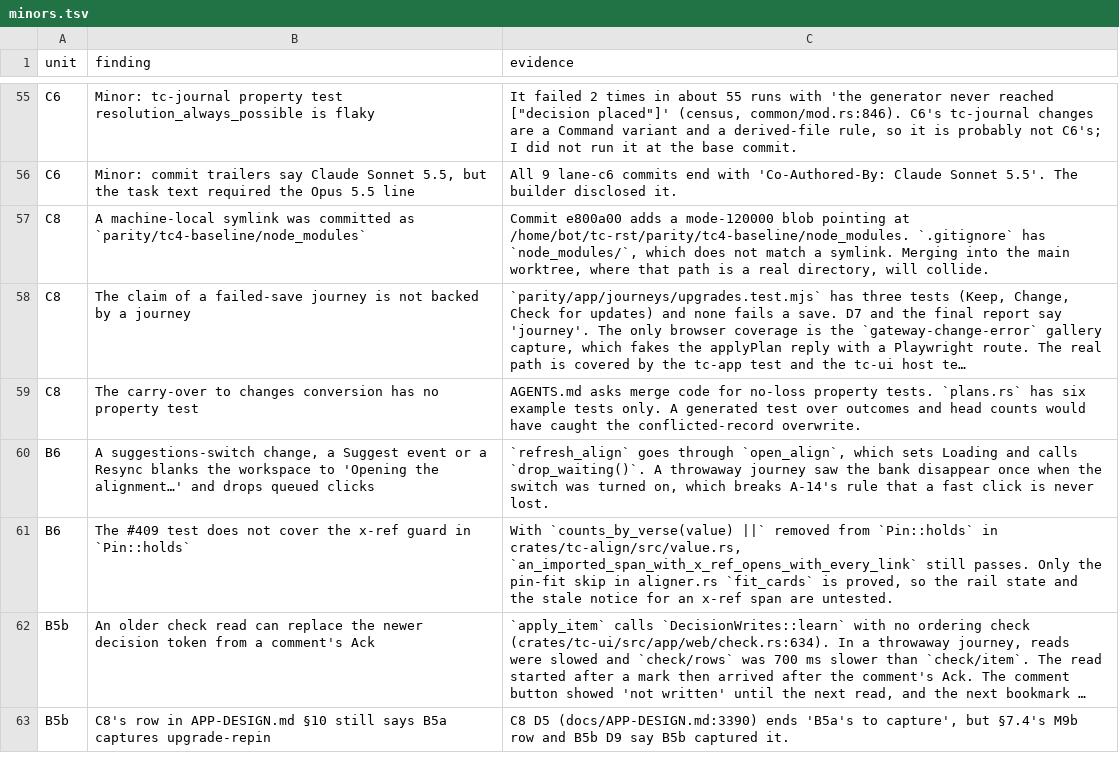
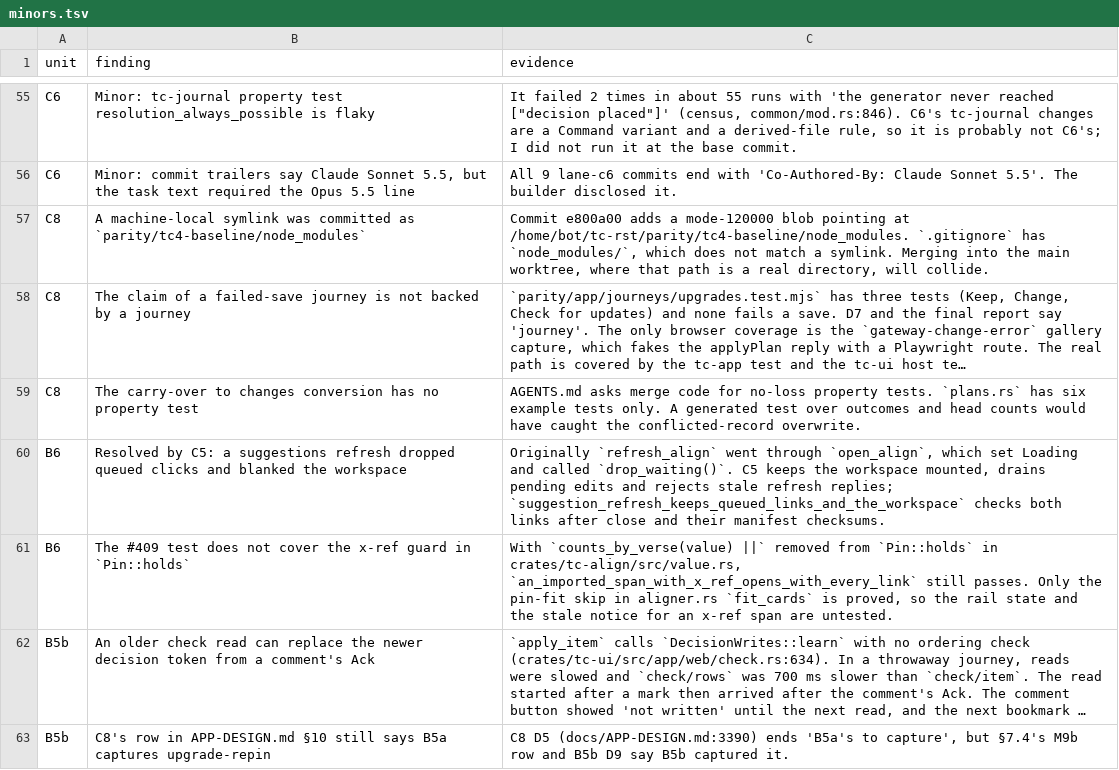
Before and after one commit to birchamp/tc-rst, a TSV file: .audit/minors.tsv, drawn as a sheet; only a part is shown, gaps mark what is left out; long unchanged cells end in …; the diff names each change by its address in the sheet, - before the commit and + after, or states it on an @@ line.

```diff
--- a/.audit/minors.tsv
+++ b/.audit/minors.tsv
-B60 (finding): A suggestions-switch change, a Suggest event or a Resync blanks the workspace to 'Opening the alignment…' and drops queued clicks
+B60 (finding): Resolved by C5: a suggestions refresh dropped queued clicks and blanked the workspace
-C60 (evidence): `refresh_align` goes through `open_align`, which sets Loading and calls `drop_waiting()`. A throwaway journey saw the bank disappear once when the switch was turned on, which breaks A-14's rule that a fast click is never lost.
+C60 (evidence): Originally `refresh_align` went through `open_align`, which set Loading and called `drop_waiting()`. C5 keeps the workspace mounted, drains pending edits and rejects stale refresh replies; `suggestion_refresh_keeps_queued_links_and_the_workspace` checks both links after close and their manifest checksums.
```
Also changed, not shown: 37 other files.
